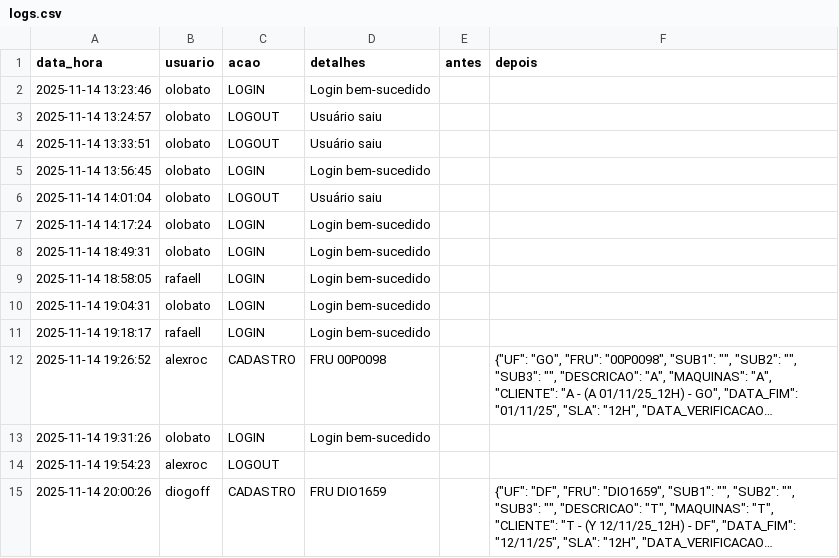
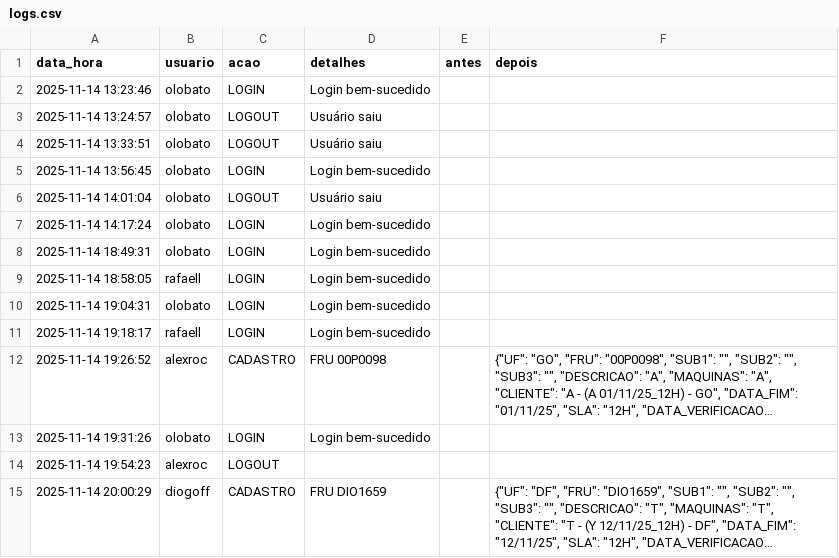
Before and after one commit to otavilobato/pecas1, a CSV file: logs.csv, drawn as a sheet; long unchanged cells end in …; the diff names each change by its address in the sheet, - before the commit and + after, or states it on an @@ line.

Commit message:
Atualização automática logs (14/11/2025 20:00)

```diff
--- a/logs.csv
+++ b/logs.csv
-A15 (data_hora): 2025-11-14 20:00:26
+A15 (data_hora): 2025-11-14 20:00:29
```
